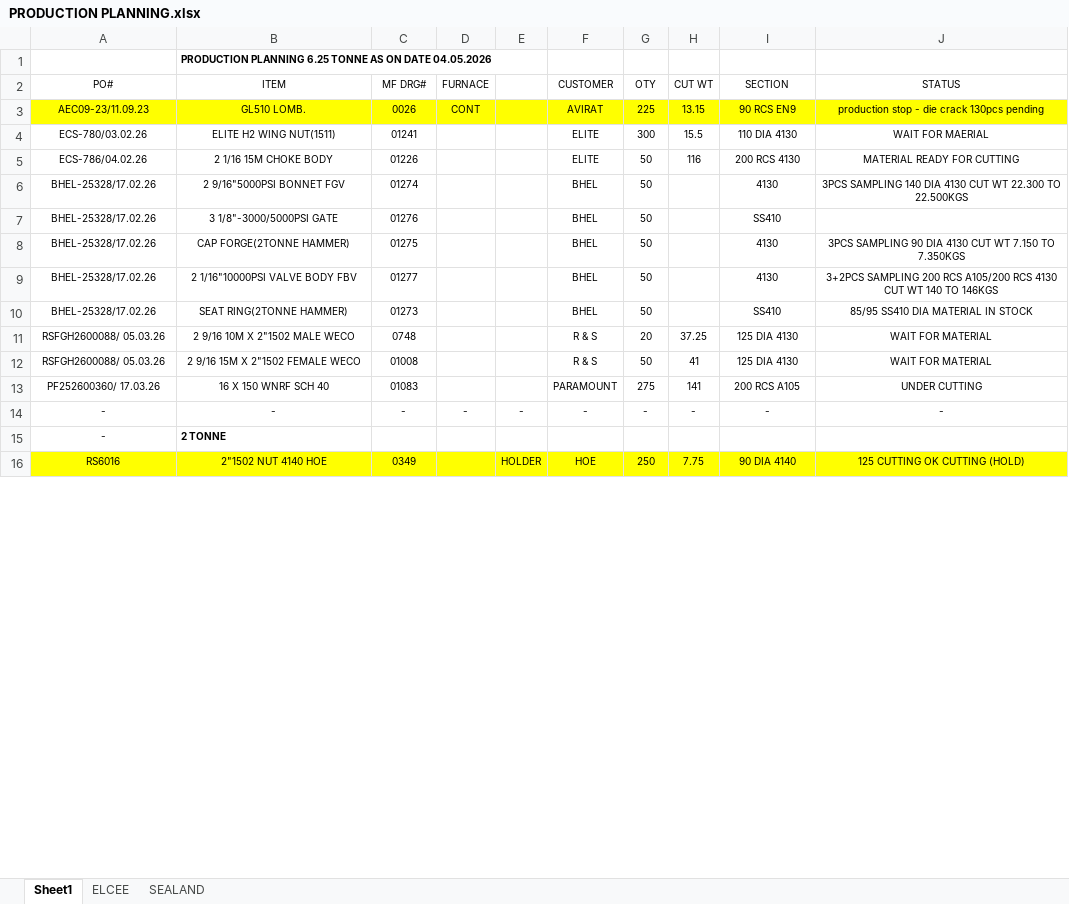
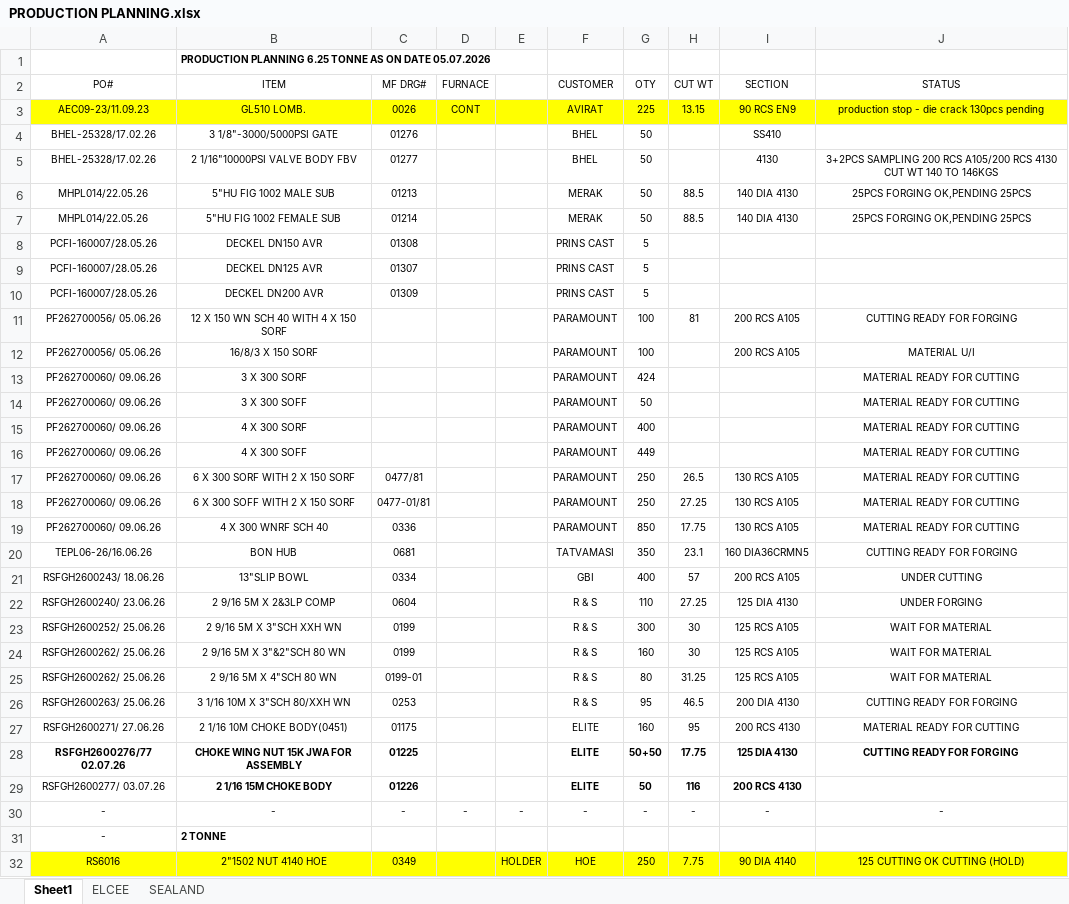
Before and after one commit to advaitdarshan/marsproduction, an Excel workbook: PRODUCTION PLANNING.xlsx, sheet Sheet1, drawn as a sheet; only a part is shown; values as stored, in another font and other column widths than the file's, no borders; removed rows and columns are numbered as before the commit, all else as after; the diff covers the shown part only; the diff names each change by its address in the sheet, - before the commit and + after, or states it on an @@ line.

```diff
--- a/PRODUCTION PLANNING.xlsx (sheet Sheet1)
+++ b/PRODUCTION PLANNING.xlsx (sheet Sheet1)
-B1 (ITEM): …ON DATE 04.05.2026
+B1 (ITEM): …ON DATE 05.07.2026
-row 4: ECS-780/03.02.26 | ELITE H2 WING NUT(1511) | 01241 |  |  | ELITE | 300 | 15.5 | 110 DIA 4130 | WAIT FOR MAERIAL
-row 5: ECS-786/04.02.26 | 2 1/16 15M CHOKE BODY | 01226 |  |  | ELITE | 50 | 116 | 200 RCS 4130 | MATERIAL READY FOR CUTTING
-row 6: BHEL-25328/17.02.26 | 2 9/16"5000PSI BONNET FGV | 01274 |  |  | BHEL | 50 |  | 4130 | 3PCS SAMPLING 140 DIA 4130 CUT WT 22.300 TO 22.500KGS
-row 8: BHEL-25328/17.02.26 | CAP FORGE(2TONNE HAMMER) | 01275 |  |  | BHEL | 50 |  | 4130 | 3PCS SAMPLING 90 DIA 4130 CUT WT 7.150 TO 7.350KGS
-row 10: BHEL-25328/17.02.26 | SEAT RING(2TONNE HAMMER) | 01273 |  |  | BHEL | 50 |  | SS410 | 85/95 SS410 DIA MATERIAL IN STOCK
-row 11: RSFGH2600088/ 05.03.26 | 2 9/16 10M X 2"1502 MALE WECO | 0748 |  |  | R & S | 20 | 37.25 | 125 DIA 4130 | WAIT FOR MATERIAL
-row 12: RSFGH2600088/ 05.03.26 | 2 9/16 15M X 2"1502 FEMALE WECO | 01008 |  |  | R & S | 50 | 41 | 125 DIA 4130 | WAIT FOR MATERIAL
-row 13: PF252600360/ 17.03.26 | 16 X 150 WNRF SCH 40 | 01083 |  |  | PARAMOUNT | 275 | 141 | 200 RCS A105 | UNDER CUTTING
+row 6: MHPL014/22.05.26 | 5"HU FIG 1002 MALE SUB | 01213 |  |  | MERAK | 50 | 88.5 | 140 DIA 4130 | 25PCS FORGING OK,PENDING 25PCS
+row 7: MHPL014/22.05.26 | 5"HU FIG 1002 FEMALE SUB | 01214 |  |  | MERAK | 50 | 88.5 | 140 DIA 4130 | 25PCS FORGING OK,PENDING 25PCS
+row 8: PCFI-160007/28.05.26 | DECKEL DN150 AVR | 01308 |  |  | PRINS CAST | 5
+row 9: PCFI-160007/28.05.26 | DECKEL DN125 AVR | 01307 |  |  | PRINS CAST | 5
+row 10: PCFI-160007/28.05.26 | DECKEL DN200 AVR | 01309 |  |  | PRINS CAST | 5
+row 11: PF262700056/ 05.06.26 | 12 X 150 WN SCH 40 WITH 4 X 150 SORF |  |  |  | PARAMOUNT | 100 | 81 | 200 RCS A105 | CUTTING READY FOR FORGING
+row 12: PF262700056/ 05.06.26 | 16/8/3 X 150 SORF |  |  |  | PARAMOUNT | 100 |  | 200 RCS A105 | MATERIAL U/I
+row 13: PF262700060/ 09.06.26 | 3 X 300 SORF |  |  |  | PARAMOUNT | 424 |  |  | MATERIAL READY FOR CUTTING
+row 14: PF262700060/ 09.06.26 | 3 X 300 SOFF |  |  |  | PARAMOUNT | 50 |  |  | MATERIAL READY FOR CUTTING
+row 15: PF262700060/ 09.06.26 | 4 X 300 SORF |  |  |  | PARAMOUNT | 400 |  |  | MATERIAL READY FOR CUTTING
+row 16: PF262700060/ 09.06.26 | 4 X 300 SOFF |  |  |  | PARAMOUNT | 449 |  |  | MATERIAL READY FOR CUTTING
+row 17: PF262700060/ 09.06.26 | 6 X 300 SORF WITH 2 X 150 SORF | 0477/81 |  |  | PARAMOUNT | 250 | 26.5 | 130 RCS A105 | MATERIAL READY FOR CUTTING
+row 18: PF262700060/ 09.06.26 | 6 X 300 SOFF WITH 2 X 150 SORF | 0477-01/81 |  |  | PARAMOUNT | 250 | 27.25 | 130 RCS A105 | MATERIAL READY FOR CUTTING
+row 19: PF262700060/ 09.06.26 | 4 X 300 WNRF SCH 40 | 0336 |  |  | PARAMOUNT | 850 | 17.75 | 130 RCS A105 | MATERIAL READY FOR CUTTING
+row 20: TEPL06-26/16.06.26 | BON HUB | 0681 |  |  | TATVAMASI | 350 | 23.1 | 160 DIA36CRMN5 | CUTTING READY FOR FORGING
+row 21: RSFGH2600243/ 18.06.26 | 13"SLIP BOWL | 0334 |  |  | GBI | 400 | 57 | 200 RCS A105 | UNDER CUTTING
+row 22: RSFGH2600240/ 23.06.26 | 2 9/16 5M X 2&3LP COMP | 0604 |  |  | R & S | 110 | 27.25 | 125 DIA 4130 | UNDER FORGING
+row 23: RSFGH2600252/ 25.06.26 | 2 9/16 5M X 3"SCH XXH WN | 0199 |  |  | R & S | 300 | 30 | 125 RCS A105 | WAIT FOR MATERIAL
+row 24: RSFGH2600262/ 25.06.26 | 2 9/16 5M X 3"&2"SCH 80 WN | 0199 |  |  | R & S | 160 | 30 | 125 RCS A105 | WAIT FOR MATERIAL
+row 25: RSFGH2600262/ 25.06.26 | 2 9/16 5M X 4"SCH 80 WN | 0199-01 |  |  | R & S | 80 | 31.25 | 125 RCS A105 | WAIT FOR MATERIAL
+row 26: RSFGH2600263/ 25.06.26 | 3 1/16 10M X 3"SCH 80/XXH WN | 0253 |  |  | R & S | 95 | 46.5 | 200 DIA 4130 | CUTTING READY FOR FORGING
+row 27: RSFGH2600271/ 27.06.26 | 2 1/16 10M CHOKE BODY(0451) | 01175 |  |  | ELITE | 160 | 95 | 200 RCS 4130 | MATERIAL READY FOR CUTTING
+row 28: RSFGH2600276/77 02.07.26 | CHOKE WING NUT 15K JWA FOR ASSEMBLY | 01225 |  |  | ELITE | 50+50 | 17.75 | 125 DIA 4130 | CUTTING READY FOR FORGING
+row 29: RSFGH2600277/ 03.07.26 | 2 1/16 15M CHOKE BODY | 01226 |  |  | ELITE | 50 | 116 | 200 RCS 4130
```
Also changed, not shown: 14 added rows, 5 removed rows and 22 edited cells elsewhere in this sheet, sheet SEALAND, CUTTING REGISTER.xlsx, MACHINE SHOP PLANNING.xlsx, 2 other files.
